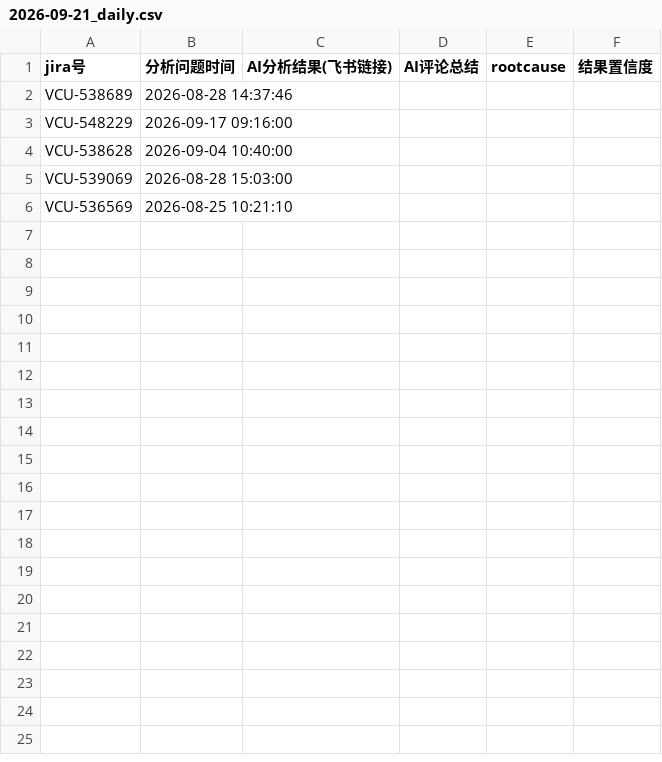
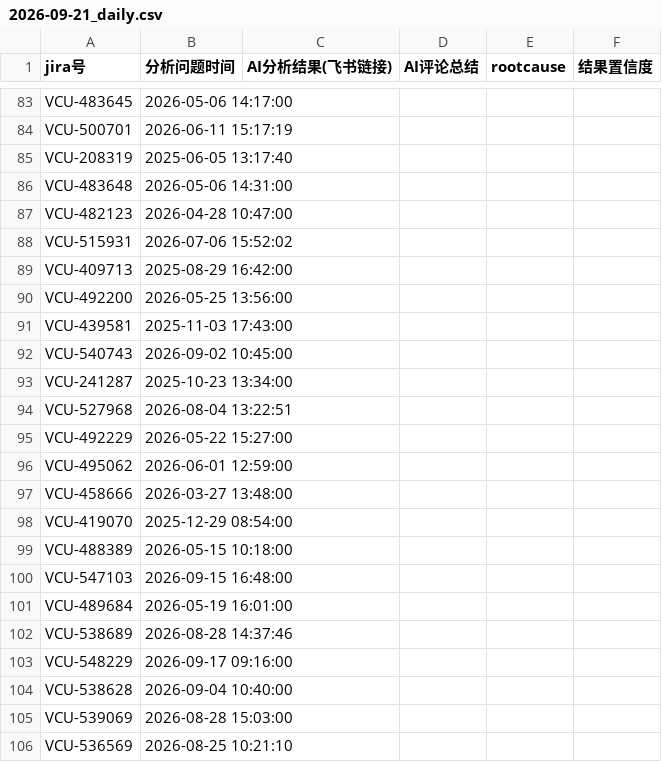
Before and after one commit to LuckyBuff2333/program16, a CSV file: docs/2026-09-21/2026-09-21_daily.csv, drawn as a sheet; only a part is shown, gaps mark what is left out; the diff covers the shown part only.

```diff
--- a/docs/2026-09-21/2026-09-21_daily.csv
+++ b/docs/2026-09-21/2026-09-21_daily.csv
@@ -2 +83,20 @@
+VCU-483645,2026-05-06 14:17:00,,,,
+VCU-500701,2026-06-11 15:17:19,,,,
+VCU-208319,2025-06-05 13:17:40,,,,
+VCU-483648,2026-05-06 14:31:00,,,,
+VCU-482123,2026-04-28 10:47:00,,,,
+VCU-515931,2026-07-06 15:52:02,,,,
+VCU-409713,2025-08-29 16:42:00,,,,
+VCU-492200,2026-05-25 13:56:00,,,,
+VCU-439581,2025-11-03 17:43:00,,,,
+VCU-540743,2026-09-02 10:45:00,,,,
+VCU-241287,2025-10-23 13:34:00,,,,
+VCU-527968,2026-08-04 13:22:51,,,,
+VCU-492229,2026-05-22 15:27:00,,,,
+VCU-495062,2026-06-01 12:59:00,,,,
+VCU-458666,2026-03-27 13:48:00,,,,
+VCU-419070,2025-12-29 08:54:00,,,,
+VCU-488389,2026-05-15 10:18:00,,,,
+VCU-547103,2026-09-15 16:48:00,,,,
+VCU-489684,2026-05-19 16:01:00,,,,
 VCU-538689,2026-08-28 14:37:46,,,,
```
Also changed, not shown: 81 added rows elsewhere in this file, docs/2026-09-18/2026-09-18_daily.csv, 2 other files.
